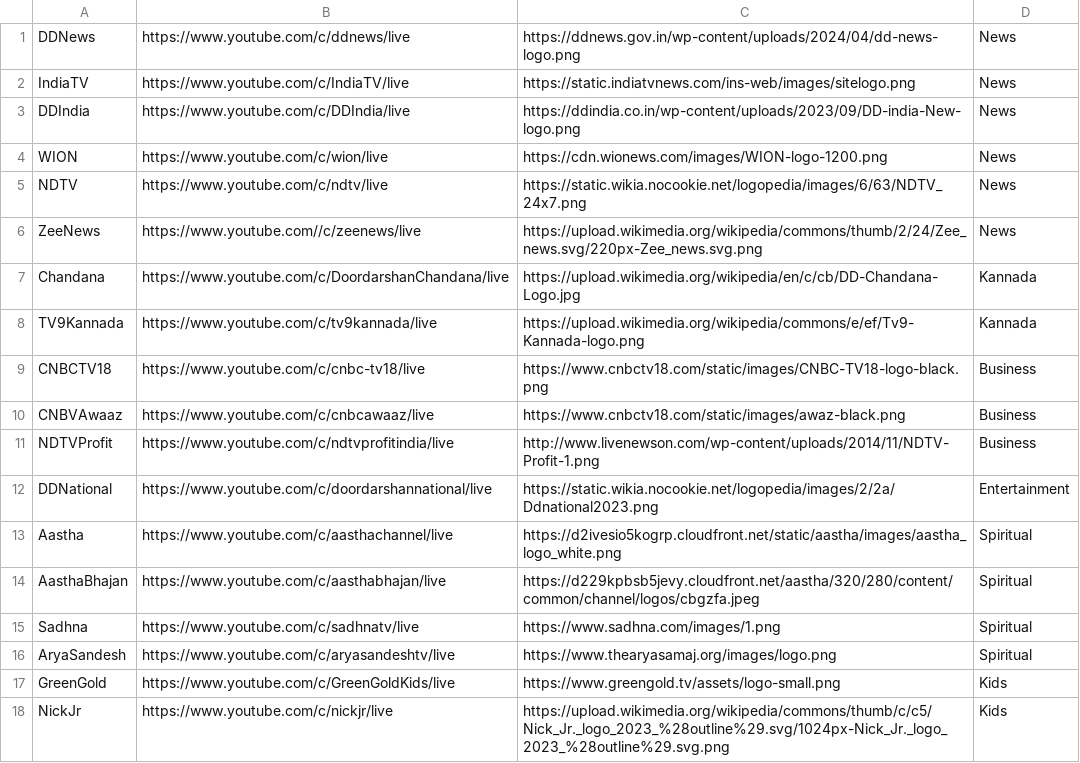
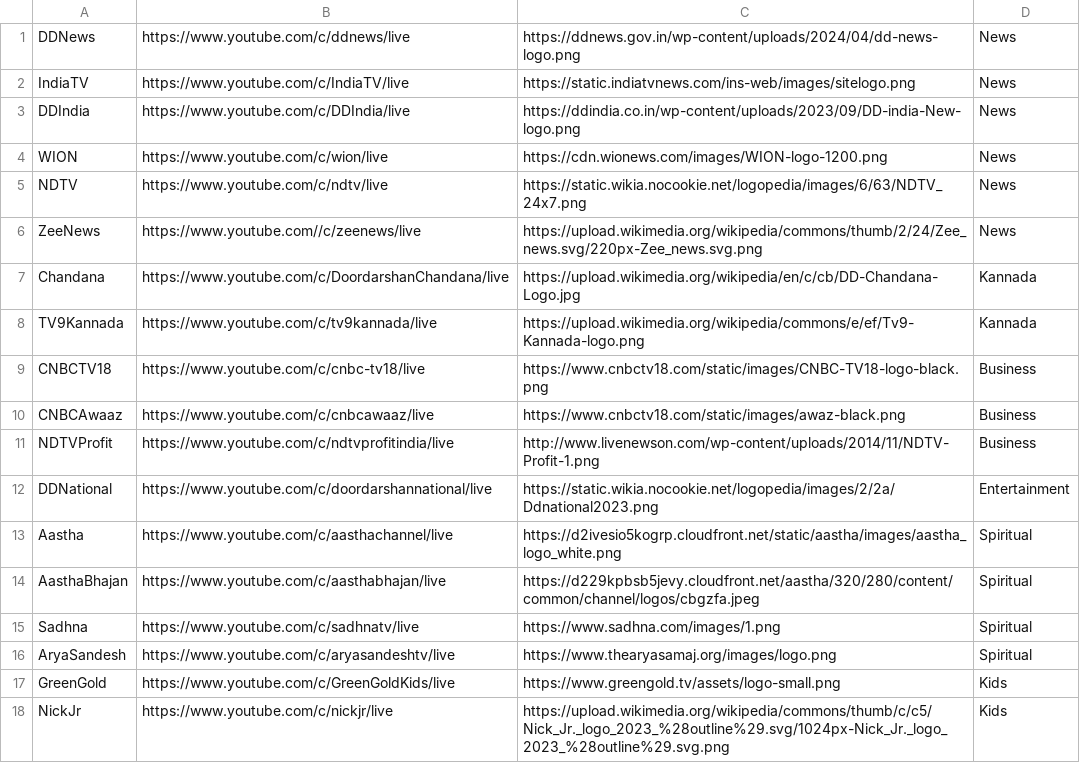
Before and after one commit to divaprabhu/iptv, a CSV file: input/youtube.csv, drawn as a sheet.

Commit message:
Typo fix

```diff
--- a/input/youtube.csv
+++ b/input/youtube.csv
@@ -9,3 +9,3 @@ TV9Kannada,https://www.youtube.com/c/tv9kannada/live,https://upload.wikimedia.or
 CNBCTV18,https://www.youtube.com/c/cnbc-tv18/live,https://www.cnbctv18.com/static/images/CNBC-TV18-logo-black.png,Business
-CNBVAwaaz,https://www.youtube.com/c/cnbcawaaz/live,https://www.cnbctv18.com/static/images/awaz-black.png,Business
+CNBCAwaaz,https://www.youtube.com/c/cnbcawaaz/live,https://www.cnbctv18.com/static/images/awaz-black.png,Business
 NDTVProfit,https://www.youtube.com/c/ndtvprofitindia/live,http://www.livenewson.com/wp-content/uploads/2014/11/NDTV-Profit-1.png,Business
```
